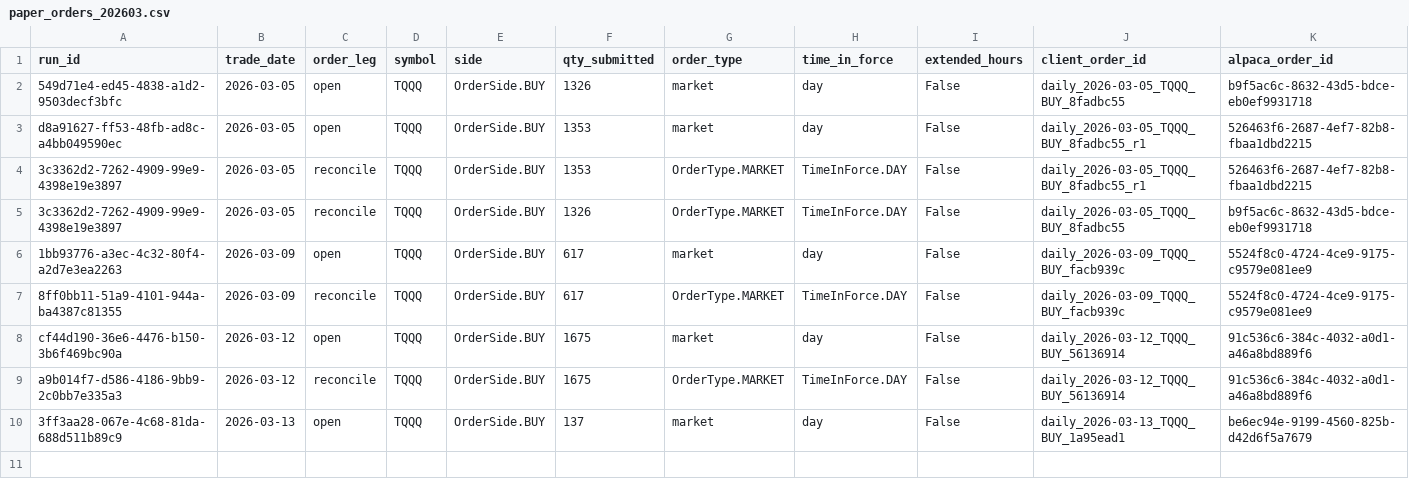
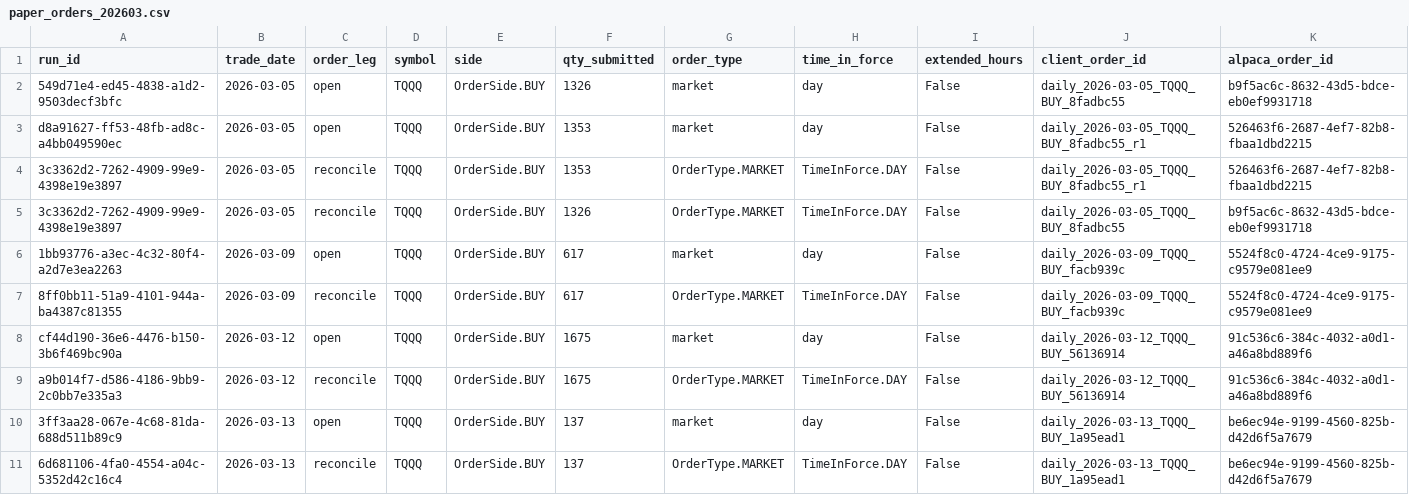
Before and after one commit to precisionhireconsultants/trading-vol-target-annual-0.40, a CSV file: logs/paper/orders/paper_orders_202603.csv, drawn as a sheet; only a part is shown; rows hold the shown columns only; the diff names each change by its address in the sheet, - before the commit and + after, or states it on an @@ line.

```diff
--- a/logs/paper/orders/paper_orders_202603.csv
+++ b/logs/paper/orders/paper_orders_202603.csv
+row 11: 6d681106-4fa0-4554-a04c-5352d42c16c4 | 2026-03-13 | reconcile | TQQQ | OrderSide.BUY | 137 | OrderType.MARKET | TimeInForce.DAY | False | daily_2026-03-13_TQQQ_BUY_1a95ead1 | be6ec94e-9199-4560-825b-d42d6f5a7679
```
Also changed, not shown: logs/paper/runs/paper_runs_202603.csv.
